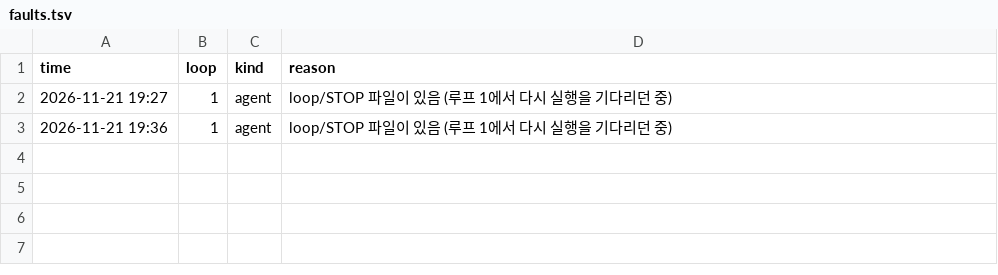
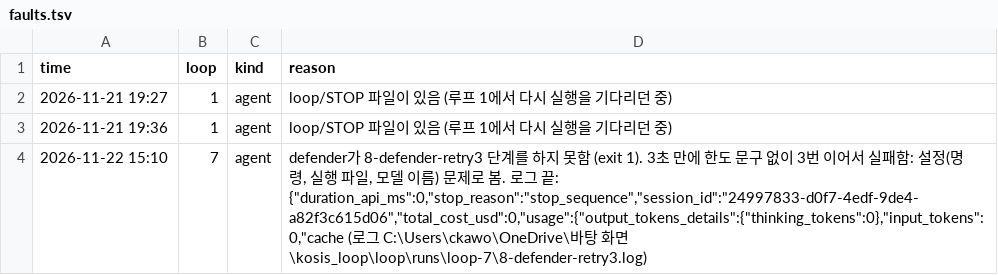
Before and after one commit to SoleMin/Kosis_NLP-summary_Self-Improvenment, a TSV file: loop/faults.tsv, drawn as a sheet; the diff names each change by its address in the sheet, - before the commit and + after, or states it on an @@ line.

```diff
--- a/loop/faults.tsv
+++ b/loop/faults.tsv
+row 4: 2026-11-22 15:10 | 7 | agent | defender가 8-defender-retry3 단계를 하지 못함 (exit 1). 3초 만에 한도 문구 없이 3번 이어서 실패함: 설정(명령, 실행 파일, 모델 이름) 문제로 봄. 로그 끝: {"duration_api_ms":0,"stop_reason":"stop_sequence","session_id":"24997833-d0f7-4edf-9de4-a82f3c615d06","total_cost_usd":0,"usage":{"output_tokens_details":{"thinking_tokens":0},"input_tokens":0,"cache (로그 C:\Users\ckawo\OneDrive\바탕 화면\kosis_loop\loop\runs\loop-7\8-defender-retry3.log)
```
Also changed, not shown: loop/results.tsv, 6 other files.
